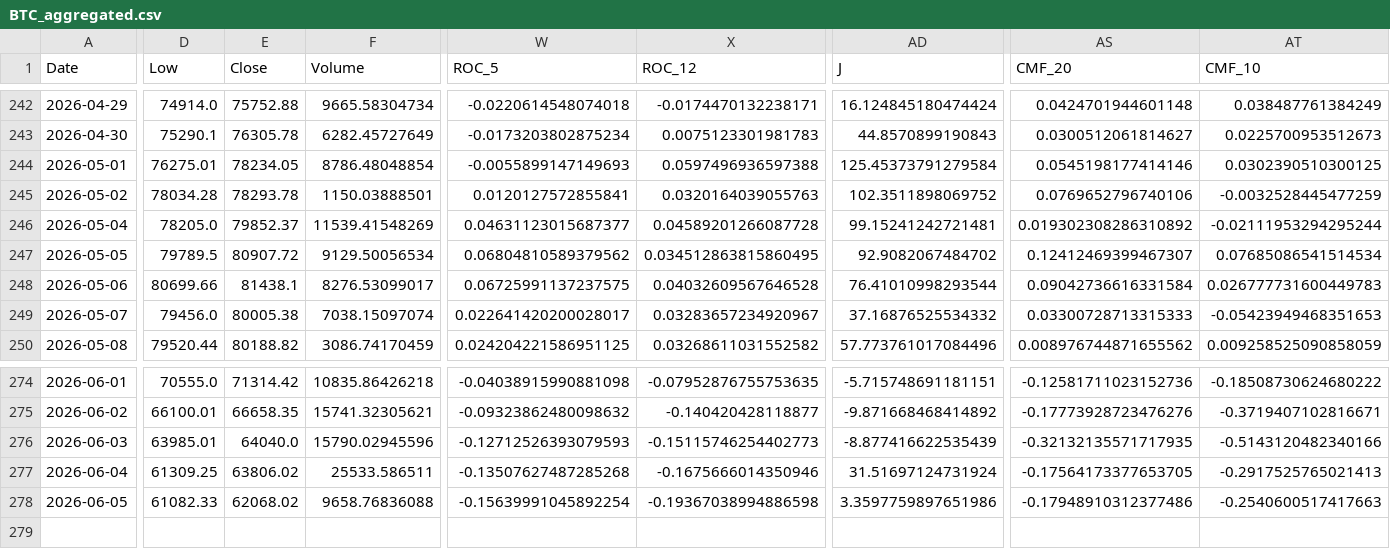
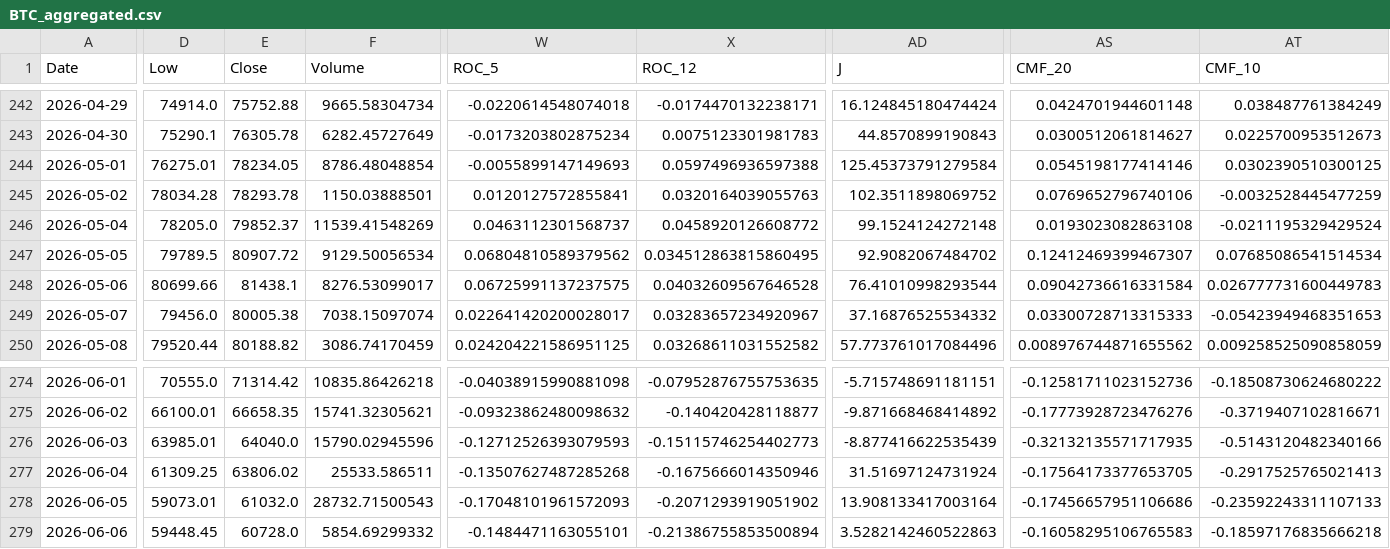
Before and after one commit to JintaoLiuorJoey/coinbase-ohlcv-data, a CSV file: data/BTC_aggregated.csv, drawn as a sheet; only a part is shown, gaps mark what is left out; rows hold the shown columns only; the diff covers the shown part only; the diff names each change by its address in the sheet, - before the commit and + after, or states it on an @@ line.

```diff
--- a/data/BTC_aggregated.csv
+++ b/data/BTC_aggregated.csv
-W246 (ROC_5): 0.04631123015687377
+W246 (ROC_5): 0.0463112301568737
-X246 (ROC_12): 0.04589201266087728
+X246 (ROC_12): 0.0458920126608772
-AD246 (J): 99.15241242721481
+AD246 (J): 99.1524124272148
-AS246 (CMF_20): 0.019302308286310892
+AS246 (CMF_20): 0.0193023082863108
-AT246 (CMF_10): -0.02111953294295244
+AT246 (CMF_10): -0.0211195329429524
-D278 (Low): 61082.33
+D278 (Low): 59073.01
-E278 (Close): 62068.02
+E278 (Close): 61032.0
-F278 (Volume): 9658.76836088
+F278 (Volume): 28732.71500543
-W278 (ROC_5): -0.15639991045892254
+W278 (ROC_5): -0.17048101961572093
-X278 (ROC_12): -0.19367038994886598
+X278 (ROC_12): -0.2071293919051902
-AD278 (J): 3.3597759897651986
+AD278 (J): 13.908133417003164
-AS278 (CMF_20): -0.17948910312377486
+AS278 (CMF_20): -0.17456657951106686
-AT278 (CMF_10): -0.2540600517417663
+AT278 (CMF_10): -0.23592243311107133
+row 279: 2026-06-06 | 59448.45 | 60728.0 | 5854.69299332 | -0.1484471163055101 | -0.21386755853500894 | 3.5282142460522863 | -0.16058295106765583 | -0.18597176835666218
```
Also changed, not shown: 30 edited cells elsewhere in this file, data/ETH_aggregated.csv, data/XRP_aggregated.csv.
